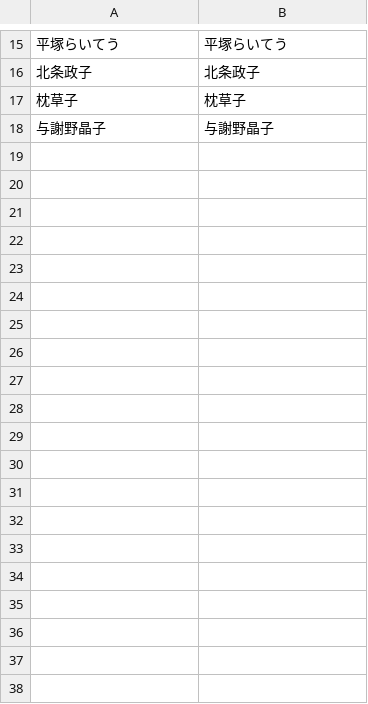
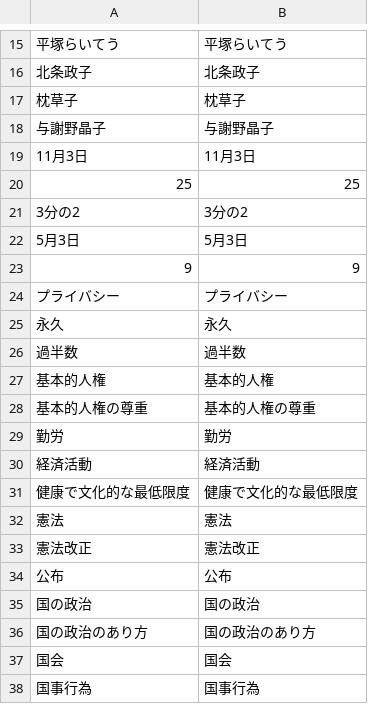
Before and after one commit to hashiyaman/aog_history_quiz, a CSV file: functions/ItemName.csv, drawn as a sheet; only a part is shown, gaps mark what is left out; the diff covers the shown part only; the diff names each change by its address in the sheet, - before the commit and + after, or states it on an @@ line.

```diff
--- a/functions/ItemName.csv
+++ b/functions/ItemName.csv
+row 19: 11月3日 | 11月3日
+row 20: 25 | 25
+row 21: 3分の2 | 3分の2
+row 22: 5月3日 | 5月3日
+row 23: 9 | 9
+row 24: プライバシー | プライバシー
+row 25: 永久 | 永久
+row 26: 過半数 | 過半数
+row 27: 基本的人権 | 基本的人権
+row 28: 基本的人権の尊重 | 基本的人権の尊重
+row 29: 勤労 | 勤労
+row 30: 経済活動 | 経済活動
+row 31: 健康で文化的な最低限度 | 健康で文化的な最低限度
+row 32: 憲法 | 憲法
+row 33: 憲法改正 | 憲法改正
+row 34: 公布 | 公布
+row 35: 国の政治 | 国の政治
+row 36: 国の政治のあり方 | 国の政治のあり方
+row 37: 国会 | 国会
+row 38: 国事行為 | 国事行為
```
Also changed, not shown: 38 added rows elsewhere in this file, 6 other files.
